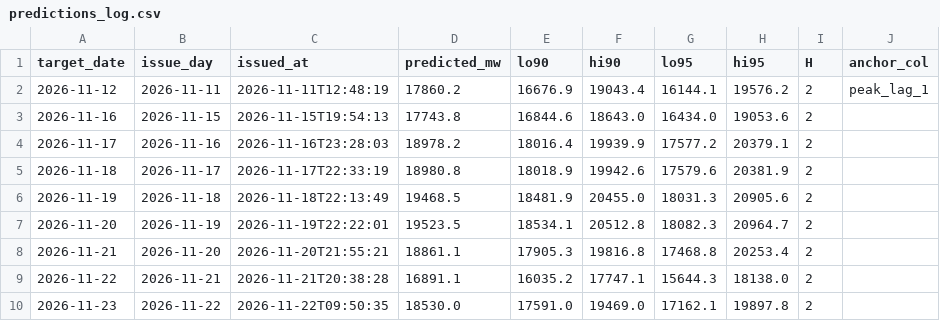
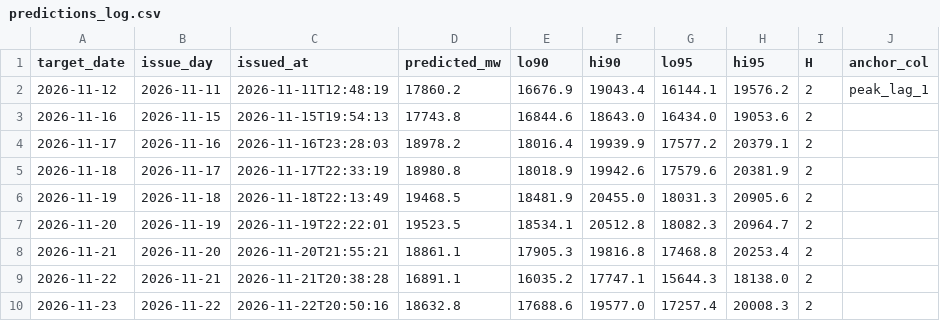
Before and after one commit to gkavin2527/tn-peak-demand, a CSV file: data/predictions_log.csv, drawn as a sheet; only a part is shown; the diff names each change by its address in the sheet, - before the commit and + after, or states it on an @@ line.

```diff
--- a/data/predictions_log.csv
+++ b/data/predictions_log.csv
-C10 (issued_at): 2026-11-22T09:50:35
+C10 (issued_at): 2026-11-22T20:50:16
-D10 (predicted_mw): 18530.0
+D10 (predicted_mw): 18632.8
-E10 (lo90): 17591.0
+E10 (lo90): 17688.6
-F10 (hi90): 19469.0
+F10 (hi90): 19577.0
-G10 (lo95): 17162.1
+G10 (lo95): 17257.4
-H10 (hi95): 19897.8
+H10 (hi95): 20008.3
```
Also changed, not shown: data/weather_forecast_log.csv, 2 other files.
